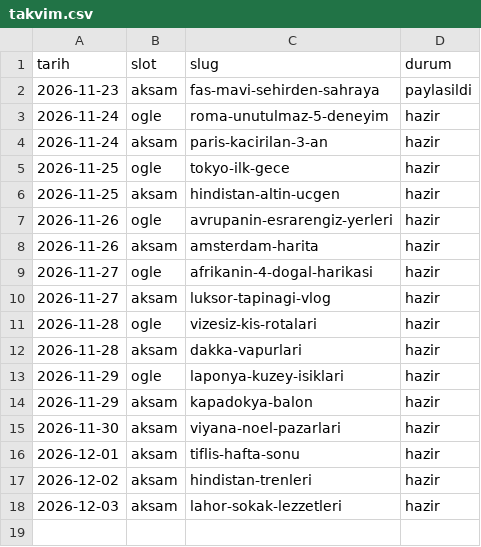
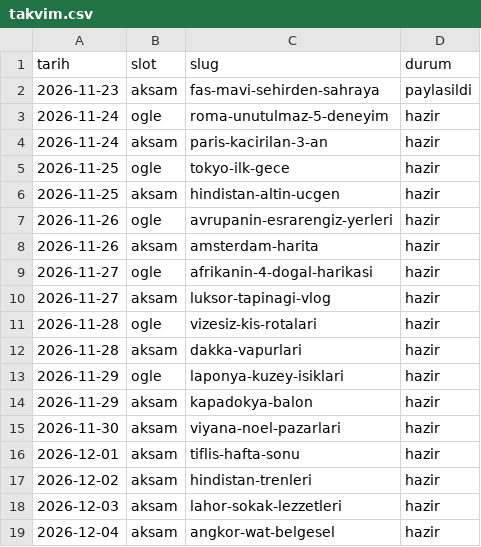
Before and after one commit to ugurkarakas/ugrkrakas-social, a CSV file: takvim.csv, drawn as a sheet.

```diff
--- a/takvim.csv
+++ b/takvim.csv
@@ -18 +18,2 @@ tarih,slot,slug,durum
 2026-12-03,aksam,lahor-sokak-lezzetleri,hazir
+2026-12-04,aksam,angkor-wat-belgesel,hazir
```
Also changed, not shown: 10 other files.
